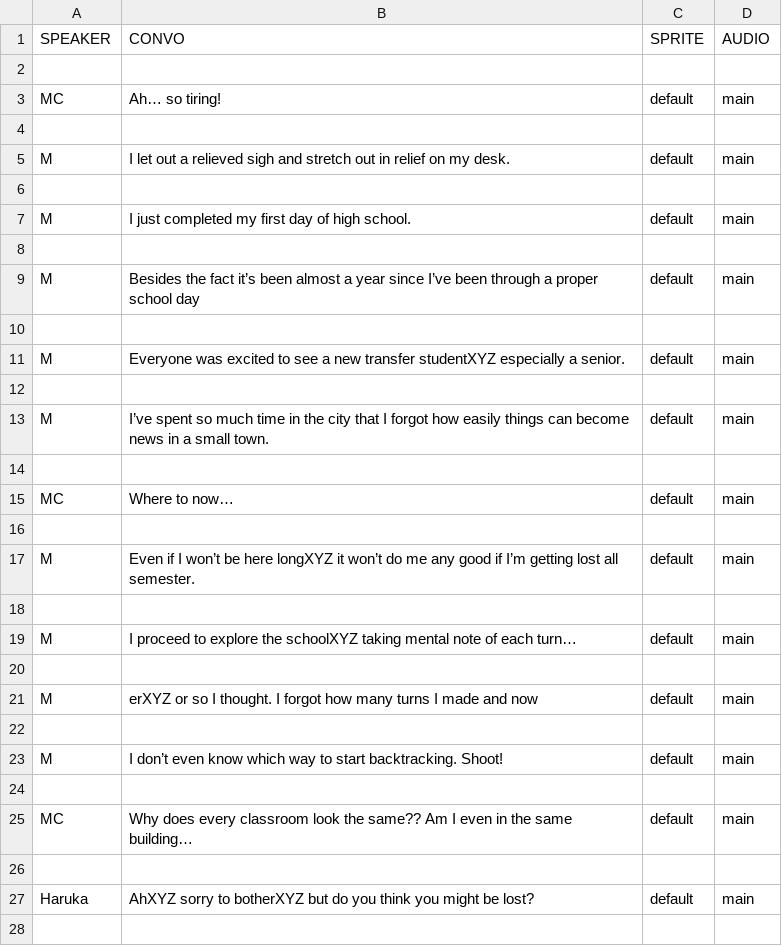
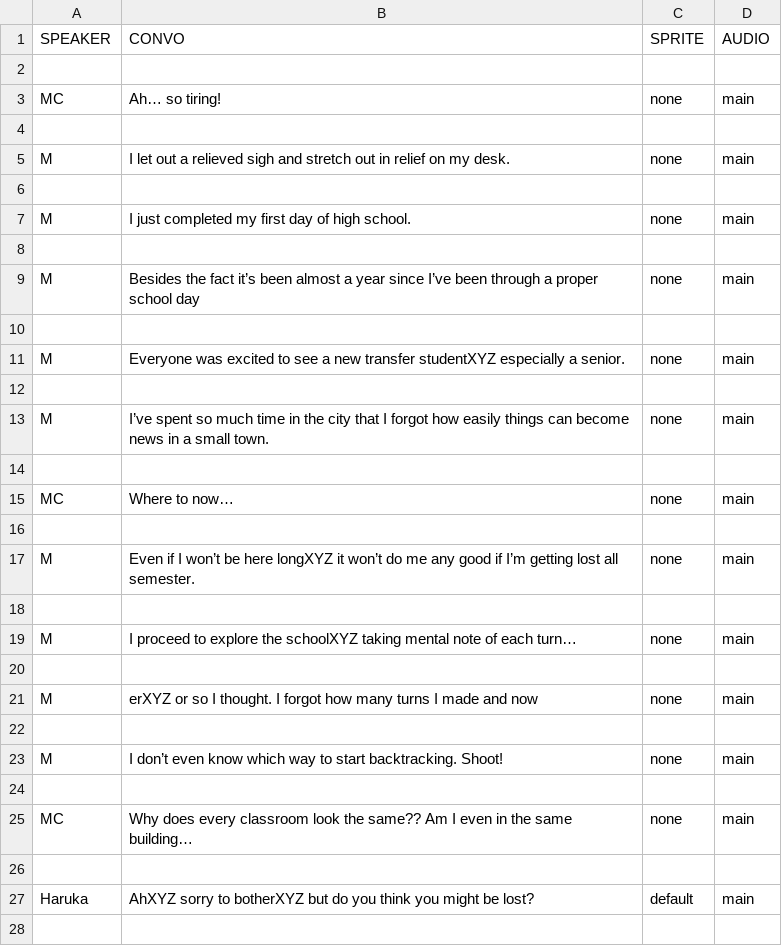
Before and after one commit to eggshelly/ics161FinalProj-Cardinal-Sin, a CSV file: ics161FinalProj/Assets/Resources/SPRING 1.csv, drawn as a sheet; only a part is shown.

```diff
--- a/ics161FinalProj/Assets/Resources/SPRING 1.csv
+++ b/ics161FinalProj/Assets/Resources/SPRING 1.csv
@@ -2,25 +2,25 @@ SPEAKER,CONVO,SPRITE,AUDIO
 ,,,
-MC,Ah… so tiring!,default,main
+MC,Ah… so tiring!,none,main
 ,,,
-M,I let out a relieved sigh and stretch out in relief on my desk.,default,main
+M,I let out a relieved sigh and stretch out in relief on my desk.,none,main
 ,,,
-M,I just completed my first day of high school.,default,main
+M,I just completed my first day of high school.,none,main
 ,,,
-M,Besides the fact it’s been almost a year since I’ve been through a proper school day,default,main
+M,Besides the fact it’s been almost a year since I’ve been through a proper school day,none,main
 ,,,
-M,Everyone was excited to see a new transfer studentXYZ especially a senior.,default,main
+M,Everyone was excited to see a new transfer studentXYZ especially a senior.,none,main
 ,,,
-M,I’ve spent so much time in the city that I forgot how easily things can become news in a small town.,default,main
+M,I’ve spent so much time in the city that I forgot how easily things can become news in a small town.,none,main
 ,,,
-MC,Where to now…,default,main
+MC,Where to now…,none,main
 ,,,
-M,Even if I won’t be here longXYZ it won’t do me any good if I’m getting lost all semester.,default,main
+M,Even if I won’t be here longXYZ it won’t do me any good if I’m getting lost all semester.,none,main
 ,,,
-M,I proceed to explore the schoolXYZ taking mental note of each turn…,default,main
+M,I proceed to explore the schoolXYZ taking mental note of each turn…,none,main
 ,,,
-M,erXYZ or so I thought. I forgot how many turns I made and now,default,main
+M,erXYZ or so I thought. I forgot how many turns I made and now,none,main
 ,,,
-M,I don’t even know which way to start backtracking. Shoot!,default,main
+M,I don’t even know which way to start backtracking. Shoot!,none,main
 ,,,
-MC,Why does every classroom look the same?? Am I even in the same building…,default,main
+MC,Why does every classroom look the same?? Am I even in the same building…,none,main
 ,,,
```
Also changed, not shown: ics161FinalProj/Assets/Resources/INTRODUCTION.csv, ics161FinalProj/Assets/Resources/SPRING 1 BAD END.csv.
